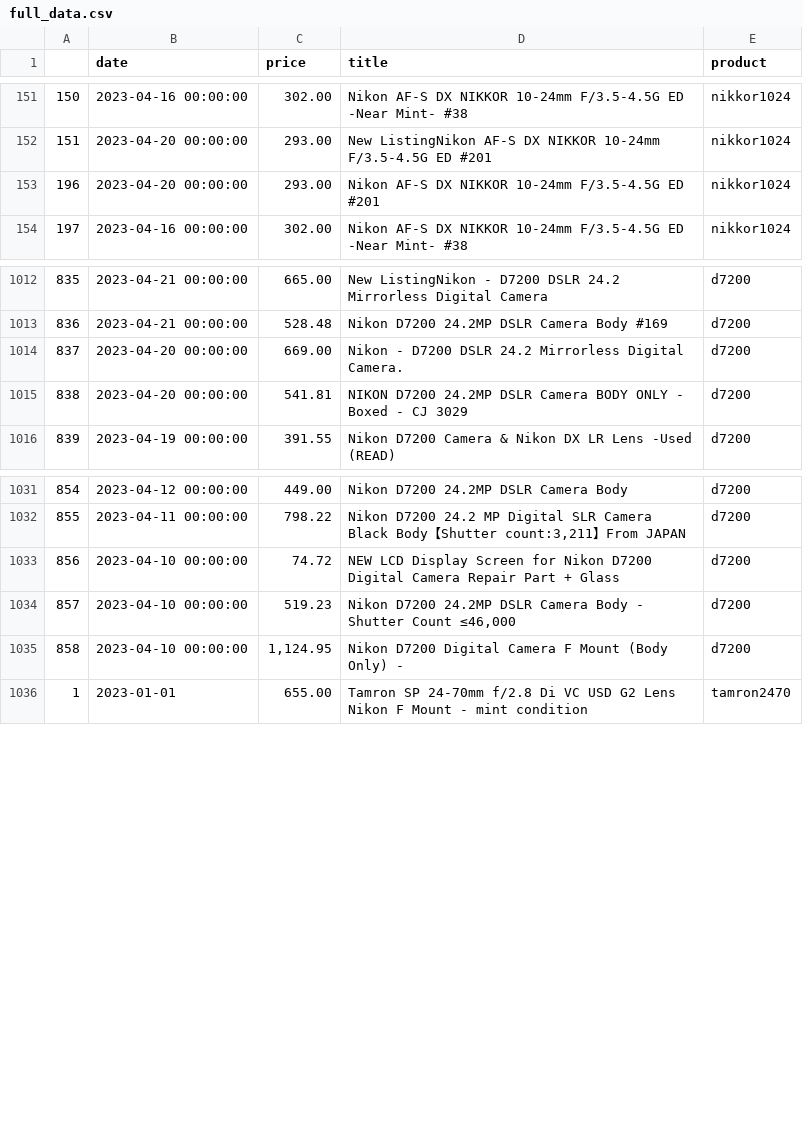
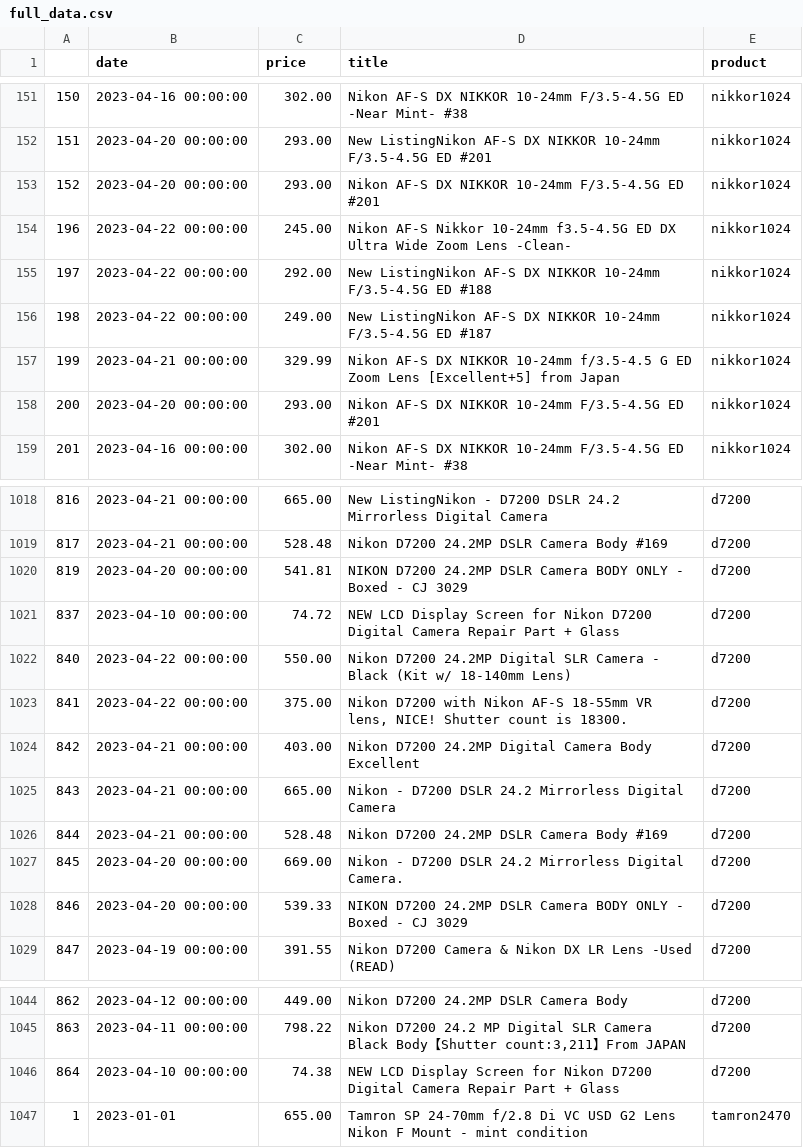
Before and after one commit to kobesar/ebaytracker, a CSV file: data/full_data.csv, drawn as a sheet; only a part is shown, gaps mark what is left out; removed rows and columns are numbered as before the commit, all else as after; the diff covers the shown part only; the diff names each change by its address in the sheet, - before the commit and + after, or states it on an @@ line.

```diff
--- a/data/full_data.csv
+++ b/data/full_data.csv
@@ column A renumbered between rows 153 and 1363 @@
+row 154: 196 | 2023-04-22 00:00:00 | 245.00 | Nikon AF-S Nikkor 10-24mm f3.5-4.5G ED DX Ultra Wide Zoom Lens -Clean- | nikkor1024
+row 155: 197 | 2023-04-22 00:00:00 | 292.00 | New ListingNikon AF-S DX NIKKOR 10-24mm F/3.5-4.5G ED #188 | nikkor1024
+row 156: 198 | 2023-04-22 00:00:00 | 249.00 | New ListingNikon AF-S DX NIKKOR 10-24mm F/3.5-4.5G ED #187 | nikkor1024
+row 157: 199 | 2023-04-21 00:00:00 | 329.99 | Nikon AF-S DX NIKKOR 10-24mm f/3.5-4.5 G ED Zoom Lens [Excellent+5] from Japan | nikkor1024
+row 158: 200 | 2023-04-20 00:00:00 | 293.00 | Nikon AF-S DX NIKKOR 10-24mm F/3.5-4.5G ED #201 | nikkor1024
+row 1020: 819 | 2023-04-20 00:00:00 | 541.81 | NIKON D7200 24.2MP DSLR Camera BODY ONLY - Boxed - CJ 3029 | d7200
+row 1021: 837 | 2023-04-10 00:00:00 | 74.72 | NEW LCD Display Screen for Nikon D7200 Digital Camera Repair Part + Glass | d7200
+row 1022: 840 | 2023-04-22 00:00:00 | 550.00 | Nikon D7200 24.2MP Digital SLR Camera - Black (Kit w/ 18-140mm Lens) | d7200
+row 1023: 841 | 2023-04-22 00:00:00 | 375.00 | Nikon D7200 with Nikon AF-S 18-55mm VR lens, NICE! Shutter count is 18300. | d7200
+row 1024: 842 | 2023-04-21 00:00:00 | 403.00 | Nikon D7200 24.2MP Digital Camera Body Excellent | d7200
+row 1025: 843 | 2023-04-21 00:00:00 | 665.00 | Nikon - D7200 DSLR 24.2 Mirrorless Digital Camera | d7200
+row 1026: 844 | 2023-04-21 00:00:00 | 528.48 | Nikon D7200 24.2MP DSLR Camera Body #169 | d7200
-C1028 (price): 541.81
+C1028 (price): 539.33
-C1046 (price): 74.72
+C1046 (price): 74.38
-row 1034: 857 | 2023-04-10 00:00:00 | 519.23 | Nikon D7200 24.2MP DSLR Camera Body - Shutter Count ≤46,000 | d7200
-row 1035: 858 | 2023-04-10 00:00:00 | 1,124.95 | Nikon D7200 Digital Camera F Mount (Body Only) - | d7200
```
Also changed, not shown: 5 added rows, 4 removed rows and 16 moved rows elsewhere in this file, data/d7200.csv, data/nikkor1024.csv, 1 other file.
